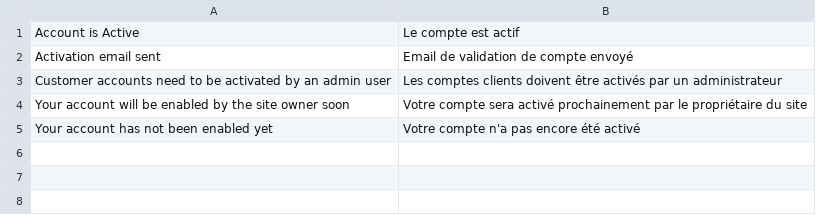
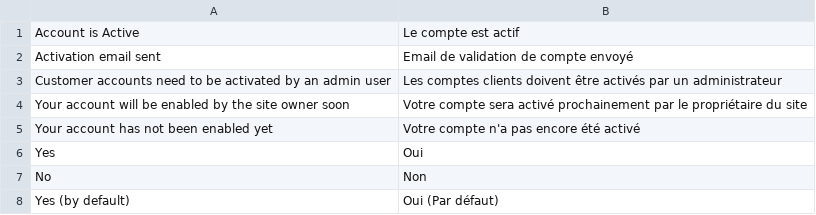
Before and after one commit to enrico69/magento2-customer-activation, a CSV file: i18n/fr_FR.csv, drawn as a sheet.

Commit message:
Fixed grid values for the is active attribute

```diff
--- a/i18n/fr_FR.csv
+++ b/i18n/fr_FR.csv
@@ -5 +5,4 @@
 "Your account has not been enabled yet", "Votre compte n'a pas encore été activé"
+"Yes", "Oui"
+"No", "Non"
+"Yes (by default)", "Oui (Par défaut)"
```
Also changed, not shown: 2 other files.
